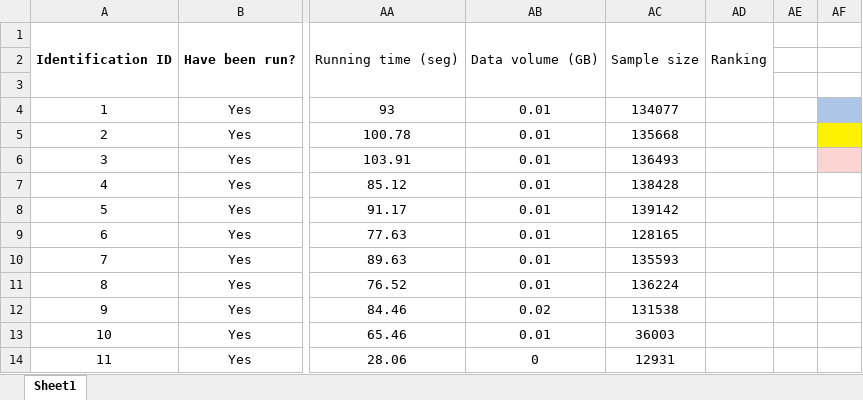
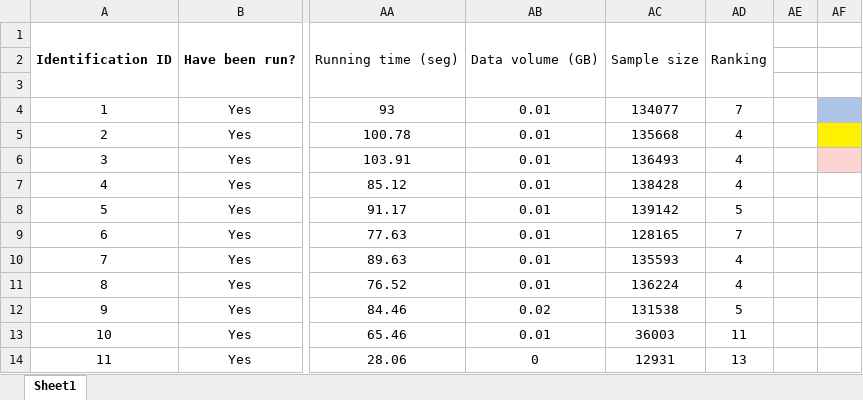
Before and after one commit to jodhernandezbe/PRTR_transfers, an Excel workbook: data_driven/modeling/output/evaluation_output.xlsx, sheet Sheet1, drawn as a sheet; only a part is shown, gaps mark what is left out; values as stored, in another font and other column widths than the file's, no borders; the diff covers the shown part only; the diff names each change by its address in the sheet, - before the commit and + after, or states it on an @@ line.

```diff
--- a/data_driven/modeling/output/evaluation_output.xlsx (sheet Sheet1)
+++ b/data_driven/modeling/output/evaluation_output.xlsx (sheet Sheet1)
-AD4: (empty)
+AD4: 7
-AD5:AD7: (empty)
+AD5:AD7: 4
-AD8: (empty)
+AD8: 5
-AD9: (empty)
+AD9: 7
-AD10:AD11: (empty)
+AD10:AD11: 4
-AD12: (empty)
+AD12: 5
-AD13: (empty)
+AD13: 11
-AD14: (empty)
+AD14: 13
```
Also changed, not shown: 24 edited cells elsewhere in this sheet, 8 other files.
